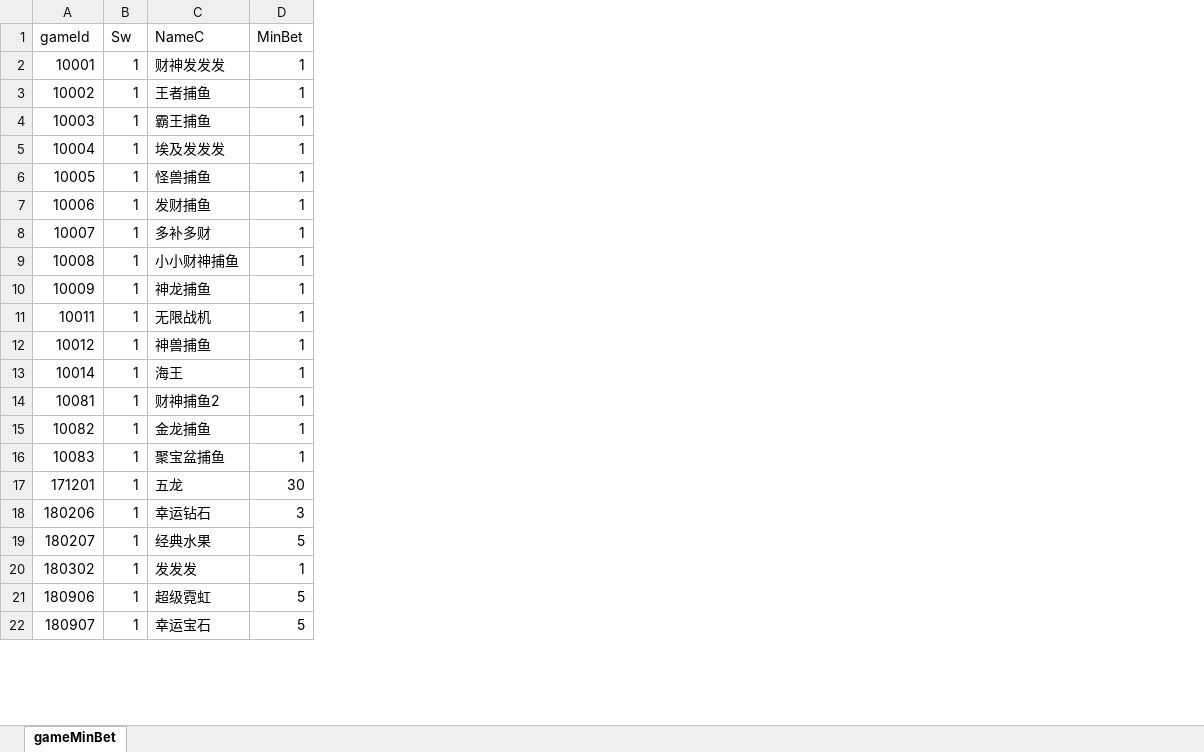
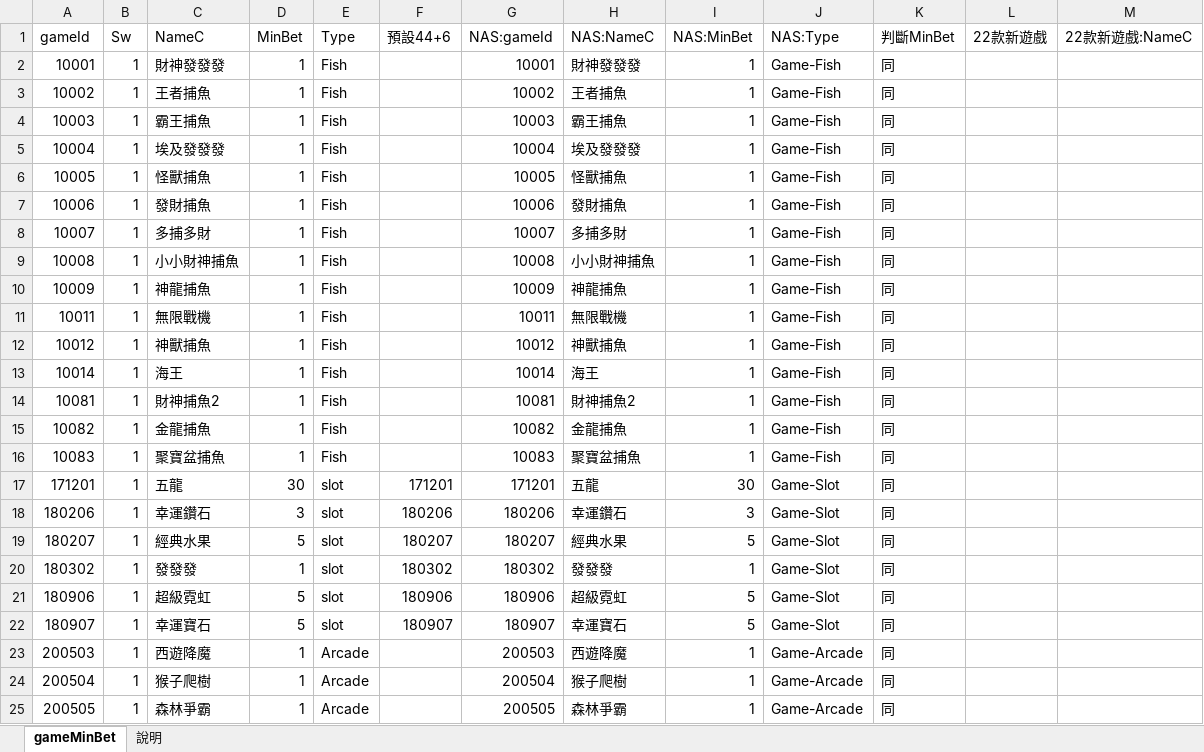
Before and after one commit to chiisen/dc_denom, an Excel workbook: input/gameMinBet.xlsx, sheet gameMinBet, drawn as a sheet; only a part is shown; values as stored, in another font and other column widths than the file's, no cell formats; conditional formats not drawn; the diff covers the shown part only; the diff names each change by its address in the sheet, - before the commit and + after, or states it on an @@ line.

Commit message:
fix: 修正 22 款的註解

```diff
--- a/input/gameMinBet.xlsx (sheet gameMinBet)
+++ b/input/gameMinBet.xlsx (sheet gameMinBet)
+sheet tab: 說明
+column E (Type), rows 2-22: Fish | Fish | Fish | Fish | Fish | Fish | Fish | Fish | Fish | Fish | Fish | Fish | Fish | Fish | Fish | slot | slot | slot | slot | slot | slot
+column F (預設44+6), rows 17-22: 171201 | 180206 | 180207 | 180302 | 180906 | 180907
+column G (NAS:gameId), rows 2-22: 10001 | 10002 | 10003 | 10004 | 10005 | 10006 | 10007 | 10008 | 10009 | 10011 | 10012 | 10014 | 10081 | 10082 | 10083 | 171201 | 180206 | 180207 | 180302 | 180906 | 180907
+column H (NAS:NameC), rows 2-22: 財神發發發 | 王者捕魚 | 霸王捕魚 | 埃及發發發 | 怪獸捕魚 | 發財捕魚 | 多捕多財 | 小小財神捕魚 | 神龍捕魚 | 無限戰機 | 神獸捕魚 | 海王 | 財神捕魚2 | 金龍捕魚 | 聚寶盆捕魚 | 五龍 | 幸運鑽石 | 經典水果 | 發發發 | 超級霓虹 | 幸運寶石
+column I (NAS:MinBet), rows 2-22: 1 | 1 | 1 | 1 | 1 | 1 | 1 | 1 | 1 | 1 | 1 | 1 | 1 | 1 | 1 | 30 | 3 | 5 | 1 | 5 | 5
+column J (NAS:Type), rows 2-22: Game-Fish | Game-Fish | Game-Fish | Game-Fish | Game-Fish | Game-Fish | Game-Fish | Game-Fish | Game-Fish | Game-Fish | Game-Fish | Game-Fish | Game-Fish | Game-Fish | Game-Fish | Game-Slot | Game-Slot | Game-Slot | Game-Slot | Game-Slot | Game-Slot
+column K (判斷MinBet), rows 2-22: all 同
+column L (22款新遊戲), empty
+column M (22款新遊戲:NameC), empty
-C2 (NameC): 财神发发发
+C2 (NameC): 財神發發發
-C3 (NameC): 王者捕鱼
+C3 (NameC): 王者捕魚
-C4 (NameC): 霸王捕鱼
+C4 (NameC): 霸王捕魚
-C5 (NameC): 埃及发发发
+C5 (NameC): 埃及發發發
-C6 (NameC): 怪兽捕鱼
+C6 (NameC): 怪獸捕魚
-C7 (NameC): 发财捕鱼
+C7 (NameC): 發財捕魚
-C8 (NameC): 多补多财
+C8 (NameC): 多捕多財
-C9 (NameC): 小小财神捕鱼
+C9 (NameC): 小小財神捕魚
-C10 (NameC): 神龙捕鱼
+C10 (NameC): 神龍捕魚
-C11 (NameC): 无限战机
+C11 (NameC): 無限戰機
-C12 (NameC): 神兽捕鱼
+C12 (NameC): 神獸捕魚
-C14 (NameC): 财神捕鱼2
+C14 (NameC): 財神捕魚2
-C15 (NameC): 金龙捕鱼
+C15 (NameC): 金龍捕魚
-C16 (NameC): 聚宝盆捕鱼
+C16 (NameC): 聚寶盆捕魚
-C17 (NameC): 五龙
+C17 (NameC): 五龍
-C18 (NameC): 幸运钻石
+C18 (NameC): 幸運鑽石
-C19 (NameC): 经典水果
+C19 (NameC): 經典水果
-C20 (NameC): 发发发
+C20 (NameC): 發發發
-C21 (NameC): 超级霓虹
+C21 (NameC): 超級霓虹
-C22 (NameC): 幸运宝石
+C22 (NameC): 幸運寶石
+row 23: 200503 | 1 | 西遊降魔 | 1 | Arcade |  | 200503 | 西遊降魔 | 1 | Game-Arcade | 同
+row 24: 200504 | 1 | 猴子爬樹 | 1 | Arcade |  | 200504 | 猴子爬樹 | 1 | Game-Arcade | 同
+row 25: 200505 | 1 | 森林爭霸 | 1 | Arcade |  | 200505 | 森林爭霸 | 1 | Game-Arcade | 同
```
Also changed, not shown: 72 added rows, 5 removed rows, 1 moved row and 73 edited cells elsewhere in this sheet, cell formats.
